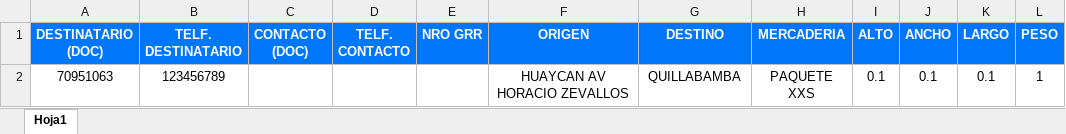
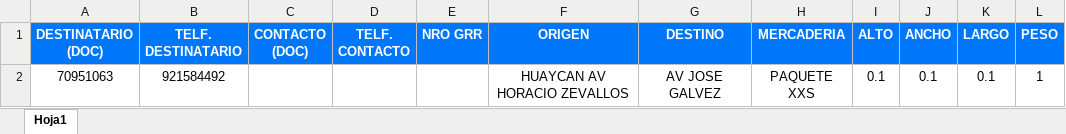
Before and after one commit to felizmedioa/api-vendeya, an Excel workbook: app/features/process_shipment/filleo/templates/formato-envio.xlsx, sheet Hoja1, drawn as a sheet; only a part is shown; values as stored, in another font and other column widths than the file's, no borders; the diff names each change by its address in the sheet, - before the commit and + after, or states it on an @@ line.

```diff
--- a/app/features/process_shipment/filleo/templates/formato-envio.xlsx (sheet Hoja1)
+++ b/app/features/process_shipment/filleo/templates/formato-envio.xlsx (sheet Hoja1)
-B2 (TELF. DESTINATARIO): 123456789
+B2 (TELF. DESTINATARIO): 921584492
-G2 (DESTINO): QUILLABAMBA
+G2 (DESTINO): AV JOSE GALVEZ
```
Also changed, not shown: 24 other files.
